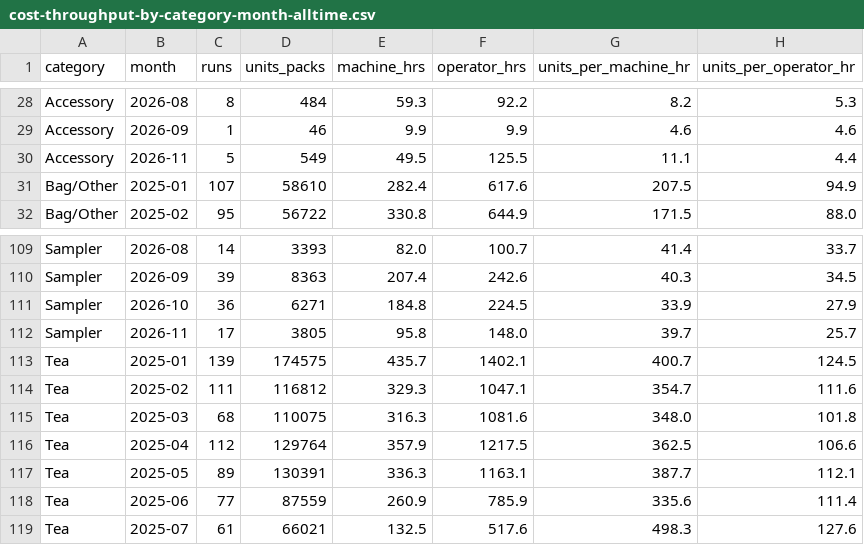
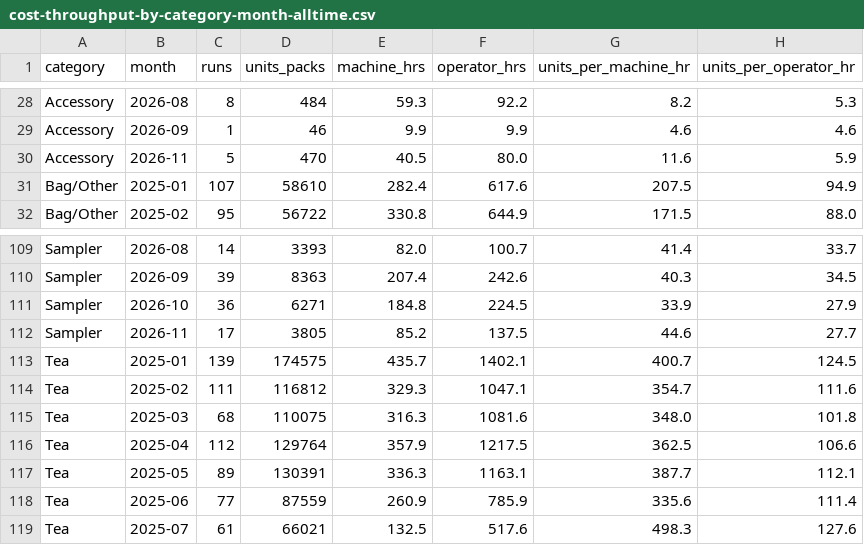
Before and after one commit to jstnadler/teeccino-reports, a CSV file: cost-throughput-by-category-month-alltime.csv, drawn as a sheet; only a part is shown, gaps mark what is left out.

```diff
--- a/cost-throughput-by-category-month-alltime.csv
+++ b/cost-throughput-by-category-month-alltime.csv
@@ -29,3 +29,3 @@ Accessory,2026-08,8,484,59.3,92.2,8.2,5.3
 Accessory,2026-09,1,46,9.9,9.9,4.6,4.6
-Accessory,2026-11,5,549,49.5,125.5,11.1,4.4
+Accessory,2026-11,5,470,40.5,80.0,11.6,5.9
 Bag/Other,2025-01,107,58610,282.4,617.6,207.5,94.9
@@ -111,3 +111,3 @@ Sampler,2026-09,39,8363,207.4,242.6,40.3,34.5
 Sampler,2026-10,36,6271,184.8,224.5,33.9,27.9
-Sampler,2026-11,17,3805,95.8,148.0,39.7,25.7
+Sampler,2026-11,17,3805,85.2,137.5,44.6,27.7
 Tea,2025-01,139,174575,435.7,1402.1,400.7,124.5
```
Also changed, not shown: cost-production-runs-alltime.csv, cost-throughput-by-machine-month-alltime.csv.
